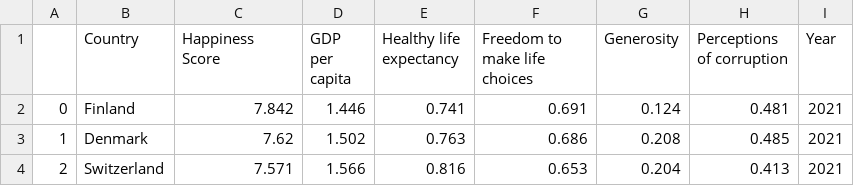
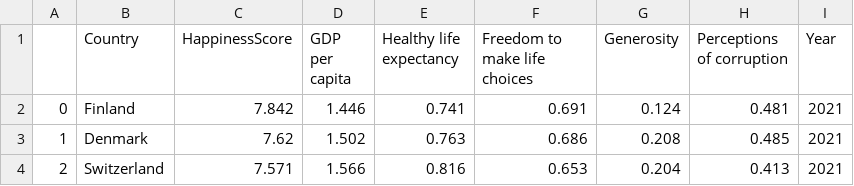
Before and after one commit to sftan02/sftan02.github.io, a CSV file: Assignment 2/data/happiness.csv, drawn as a sheet; only a part is shown.

Commit message:
Update happiness.csv

```diff
--- a/Assignment 2/data/happiness.csv
+++ b/Assignment 2/data/happiness.csv
@@ -1,2 +1,2 @@
-,Country,Happiness Score,GDP per capita,Healthy life expectancy,Freedom to make life choices,Generosity,Perceptions of corruption,Year
+,Country,HappinessScore,GDP per capita,Healthy life expectancy,Freedom to make life choices,Generosity,Perceptions of corruption,Year
 0,Finland,7.842,1.446,0.741,0.691,0.124,0.481,2021
```
